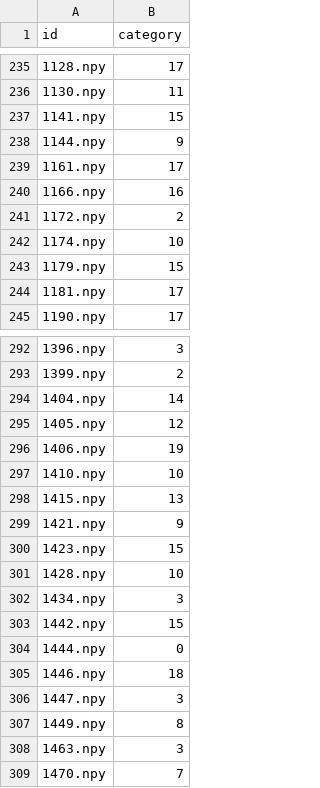
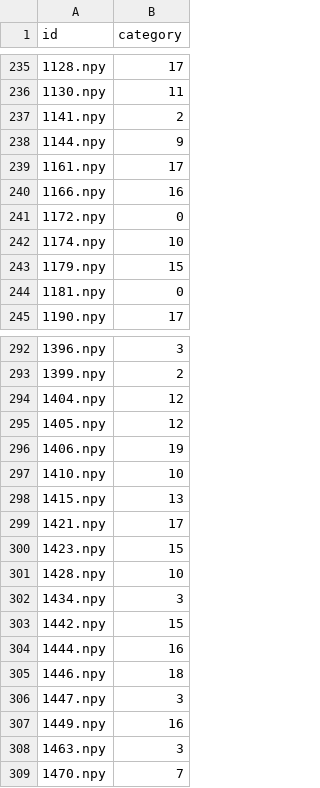
Before and after one commit to Master-Chen-Xin-Qi/sjtu_statelearning, a CSV file: results/mlp_test_old_best.csv (was results/rf_test.csv), drawn as a sheet; only a part is shown, gaps mark what is left out; the diff covers the shown part only.

```diff
--- a/results/rf_test.csv
+++ b/results/mlp_test_old_best.csv
@@ -236,3 +236,3 @@ id,category
 1130.npy,11
-1141.npy,15
+1141.npy,2
 1144.npy,9
@@ -240,6 +240,6 @@ id,category
 1166.npy,16
-1172.npy,2
+1172.npy,0
 1174.npy,10
 1179.npy,15
-1181.npy,17
+1181.npy,0
 1190.npy,17
@@ -293,3 +293,3 @@ id,category
 1399.npy,2
-1404.npy,14
+1404.npy,12
 1405.npy,12
@@ -298,3 +298,3 @@ id,category
 1415.npy,13
-1421.npy,9
+1421.npy,17
 1423.npy,15
@@ -303,6 +303,6 @@ id,category
 1442.npy,15
-1444.npy,0
+1444.npy,16
 1446.npy,18
 1447.npy,3
-1449.npy,8
+1449.npy,16
 1463.npy,3
```
Also changed, not shown: 37 edited cells elsewhere in this file, 10 other files.
